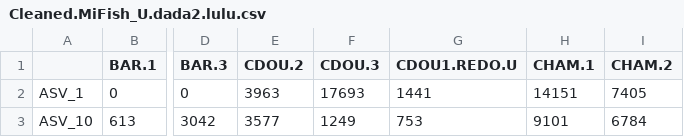
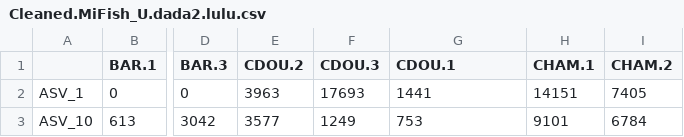
Before and after one commit to leholman/GalapeDNA, a CSV file: cleandata/Cleaned.MiFish_U.dada2.lulu.csv, drawn as a sheet; only a part is shown, gaps mark what is left out; the diff names each change by its address in the sheet, - before the commit and + after, or states it on an @@ line.

```diff
--- a/cleandata/Cleaned.MiFish_U.dada2.lulu.csv
+++ b/cleandata/Cleaned.MiFish_U.dada2.lulu.csv
-G1: CDOU1.REDO.U
+G1: CDOU.1
```
Also changed, not shown: 4 other files.
